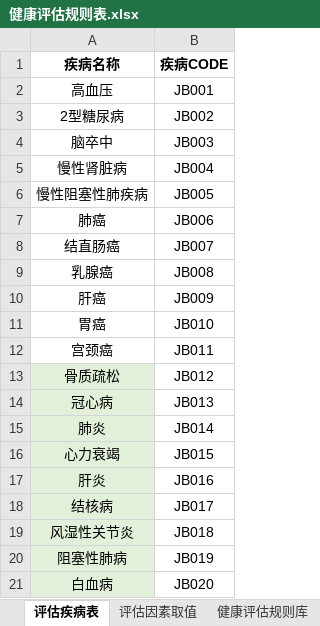
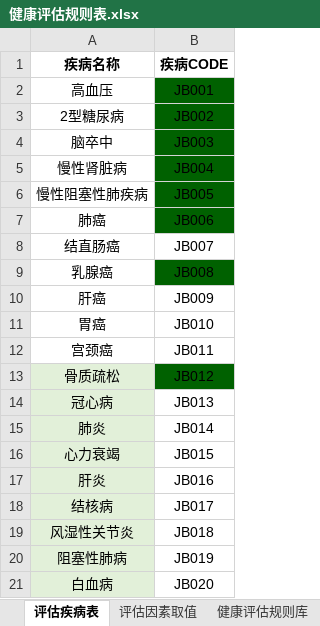
Before and after one commit to skducn/project, an Excel workbook: instance/zyjk/CHC/rule/健康评估规则表.xlsx, sheet 评估疾病表, drawn as a sheet; values as stored, in another font and other column widths than the file's, no borders; the diff names each change by its address in the sheet, - before the commit and + after, or states it on an @@ line.

```diff
--- a/instance/zyjk/CHC/rule/健康评估规则表.xlsx (sheet 评估疾病表)
+++ b/instance/zyjk/CHC/rule/健康评估规则表.xlsx (sheet 评估疾病表)
-B2:B7 fill: none
+B2:B7 fill: #006100
-B9 fill: none
+B9 fill: #006100
-B13 fill: none
+B13 fill: #006100
```
Also changed, not shown: sheet 健康干预规则库, sheet 疾病评估规则（已患和高风险）, sheet 健康评估规则库, 11 other files.
